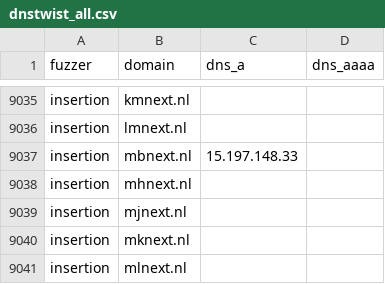
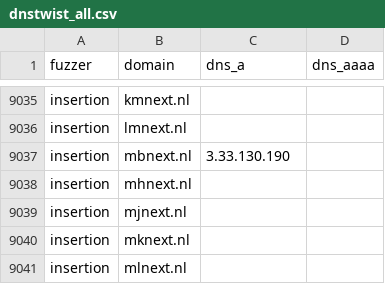
Before and after one commit to kqlen/Lists, a CSV file: DNSTWIST/data/dnstwist_all.csv, drawn as a sheet; only a part is shown, gaps mark what is left out; the diff covers the shown part only.

```diff
--- a/DNSTWIST/data/dnstwist_all.csv
+++ b/DNSTWIST/data/dnstwist_all.csv
@@ -9036,3 +9036,3 @@ insertion,kmnext.nl,,
 insertion,lmnext.nl,,
-insertion,mbnext.nl,15.197.148.33,
+insertion,mbnext.nl,3.33.130.190,
 insertion,mhnext.nl,,
```
Also changed, not shown: 4 added rows, 4 removed rows, 5 moved rows and 6 edited cells elsewhere in this file.
